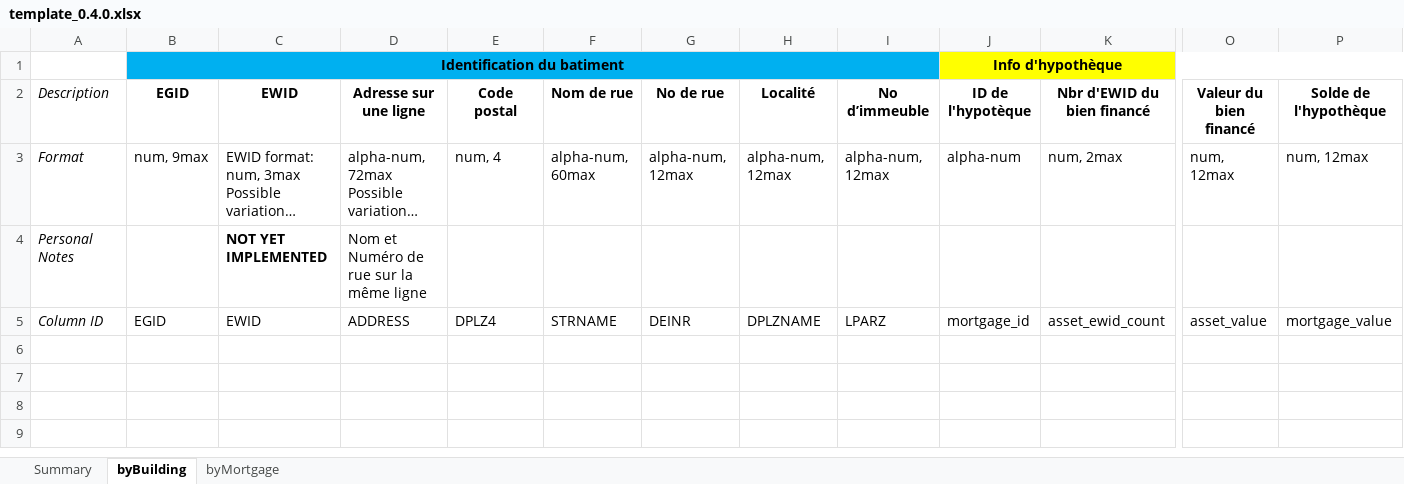
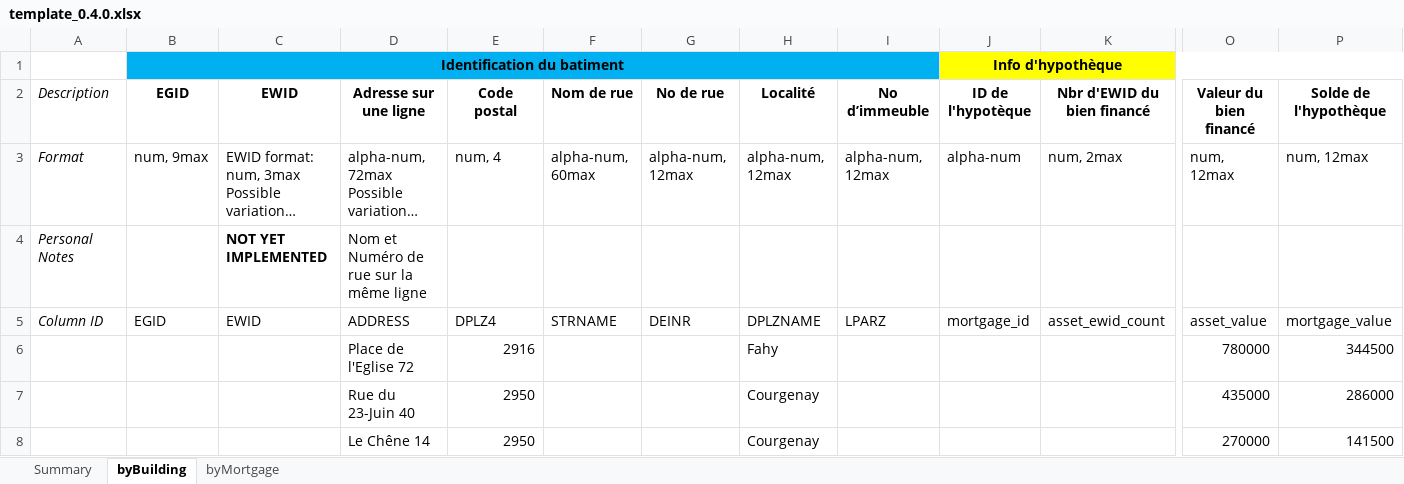
Before and after one commit to maximecharriere/BuildingsEmissionsCalculator, an Excel workbook: templates/template_0.4.0.xlsx, sheet byBuilding, drawn as a sheet; only a part is shown, gaps mark what is left out; long unchanged cells end in …; values as stored, in another font and other column widths than the file's, no borders; table styles not drawn; rows hold the shown columns only; the diff names each change by its address in the sheet, - before the commit and + after, or states it on an @@ line.

```diff
--- a/templates/template_0.4.0.xlsx (sheet byBuilding)
+++ b/templates/template_0.4.0.xlsx (sheet byBuilding)
+row 6:  |  |  | Place de l'Eglise 72 | 2916 |  |  | Fahy |  |  |  | 780000 | 344500
+row 7:  |  |  | Rue du 23-Juin 40 | 2950 |  |  | Courgenay |  |  |  | 435000 | 286000
+row 8:  |  |  | Le Chêne 14 | 2950 |  |  | Courgenay |  |  |  | 270000 | 141500
```
Also changed, not shown: sheet Summary, 5 other files.
